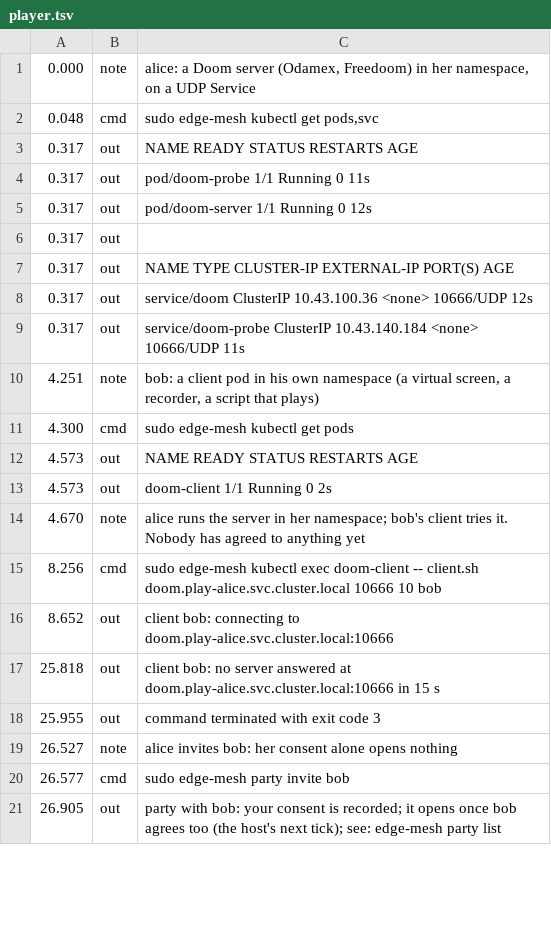
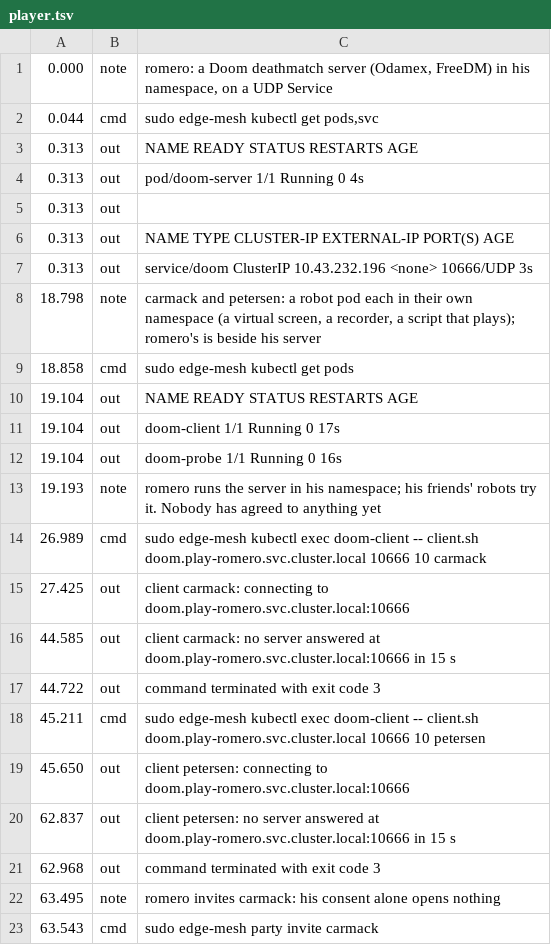
Before and after one commit to villadalmine/k8s-lan-party, a TSV file: poc/page/whatsnew/v0.3.0-poc/rec/player.tsv, drawn as a sheet; only a part is shown; the diff covers the shown part only.

```diff
--- a/poc/page/whatsnew/v0.3.0-poc/rec/player.tsv
+++ b/poc/page/whatsnew/v0.3.0-poc/rec/player.tsv
@@ -1,21 +1,23 @@
-0.000	note	alice: a Doom server (Odamex, Freedoom) in her namespace, on a UDP Service
-0.048	cmd	sudo edge-mesh kubectl get pods,svc
-0.317	out	NAME              READY   STATUS    RESTARTS   AGE
-0.317	out	pod/doom-probe    1/1     Running   0          11s
-0.317	out	pod/doom-server   1/1     Running   0          12s
-0.317	out	
-0.317	out	NAME                 TYPE        CLUSTER-IP      EXTERNAL-IP   PORT(S)     AGE
-0.317	out	service/doom         ClusterIP   10.43.100.36    <none>        10666/UDP   12s
-0.317	out	service/doom-probe   ClusterIP   10.43.140.184   <none>        10666/UDP   11s
-4.251	note	bob: a client pod in his own namespace (a virtual screen, a recorder, a script that plays)
-4.300	cmd	sudo edge-mesh kubectl get pods
-4.573	out	NAME          READY   STATUS    RESTARTS   AGE
-4.573	out	doom-client   1/1     Running   0          2s
-4.670	note	alice runs the server in her namespace; bob's client tries it. Nobody has agreed to anything yet
-8.256	cmd	sudo edge-mesh kubectl exec doom-client -- client.sh doom.play-alice.svc.cluster.local 10666 10 bob
-8.652	out	client bob: connecting to doom.play-alice.svc.cluster.local:10666
-25.818	out	client bob: no server answered at doom.play-alice.svc.cluster.local:10666 in 15 s
-25.955	out	command terminated with exit code 3
-26.527	note	alice invites bob: her consent alone opens nothing
-26.577	cmd	sudo edge-mesh party invite bob
-26.905	out	party with bob: your consent is recorded; it opens once bob agrees too (the host's next tick); see: edge-mesh party list
+0.000	note	romero: a Doom deathmatch server (Odamex, FreeDM) in his namespace, on a UDP Service
+0.044	cmd	sudo edge-mesh kubectl get pods,svc
+0.313	out	NAME              READY   STATUS    RESTARTS   AGE
+0.313	out	pod/doom-server   1/1     Running   0          4s
+0.313	out	
+0.313	out	NAME           TYPE        CLUSTER-IP      EXTERNAL-IP   PORT(S)     AGE
+0.313	out	service/doom   ClusterIP   10.43.232.196   <none>        10666/UDP   3s
+18.798	note	carmack and petersen: a robot pod each in their own namespace (a virtual screen, a recorder, a script that plays); romero's is beside his server
+18.858	cmd	sudo edge-mesh kubectl get pods
+19.104	out	NAME          READY   STATUS    RESTARTS   AGE
+19.104	out	doom-client   1/1     Running   0          17s
+19.104	out	doom-probe    1/1     Running   0          16s
+19.193	note	romero runs the server in his namespace; his friends' robots try it. Nobody has agreed to anything yet
+26.989	cmd	sudo edge-mesh kubectl exec doom-client -- client.sh doom.play-romero.svc.cluster.local 10666 10 carmack
+27.425	out	client carmack: connecting to doom.play-romero.svc.cluster.local:10666
+44.585	out	client carmack: no server answered at doom.play-romero.svc.cluster.local:10666 in 15 s
+44.722	out	command terminated with exit code 3
+45.211	cmd	sudo edge-mesh kubectl exec doom-client -- client.sh doom.play-romero.svc.cluster.local 10666 10 petersen
+45.650	out	client petersen: connecting to doom.play-romero.svc.cluster.local:10666
+62.837	out	client petersen: no server answered at doom.play-romero.svc.cluster.local:10666 in 15 s
+62.968	out	command terminated with exit code 3
+63.495	note	romero invites carmack: his consent alone opens nothing
+63.543	cmd	sudo edge-mesh party invite carmack
```
Also changed, not shown: 24 added rows, 6 removed rows and 36 edited cells elsewhere in this file, poc/page/whatsnew/v0.3.0-poc/rec/host.tsv, 3 other files.
